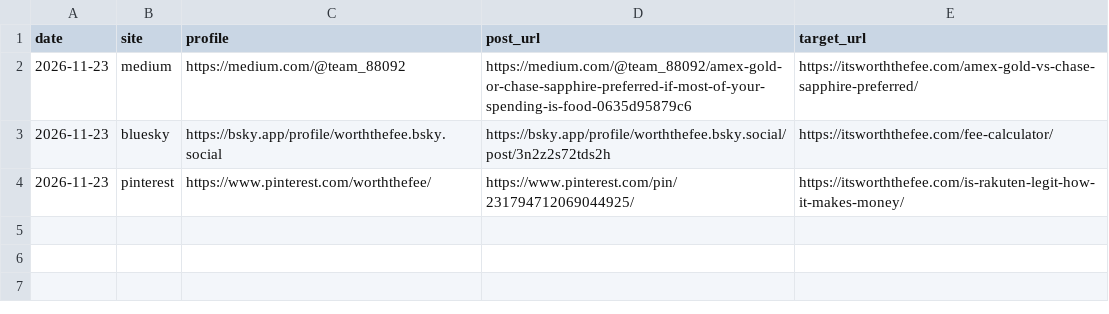
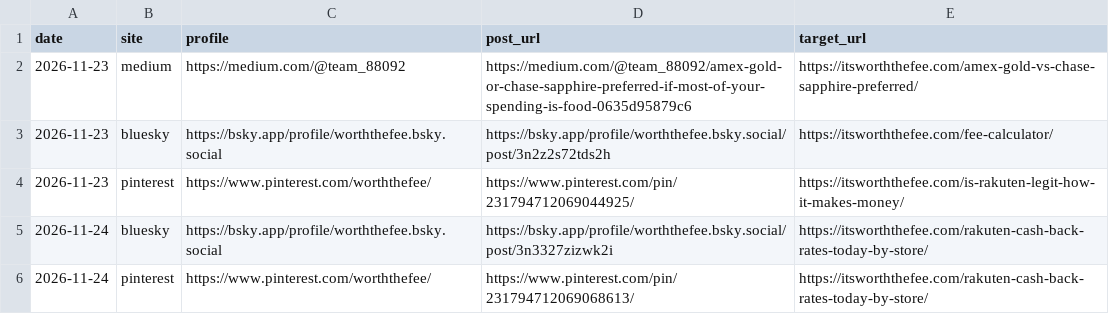
Before and after one commit to DPWonder/worth-the-fee, a CSV file: posts/posted.csv, drawn as a sheet; the diff names each change by its address in the sheet, - before the commit and + after, or states it on an @@ line.

```diff
--- a/posts/posted.csv
+++ b/posts/posted.csv
+row 5: 2026-11-24 | bluesky | https://bsky.app/profile/worththefee.bsky.social | https://bsky.app/profile/worththefee.bsky.social/post/3n3327zizwk2i | https://itsworththefee.com/rakuten-cash-back-rates-today-by-store/
+row 6: 2026-11-24 | pinterest | https://www.pinterest.com/worththefee/ | https://www.pinterest.com/pin/231794712069068613/ | https://itsworththefee.com/rakuten-cash-back-rates-today-by-store/
```
